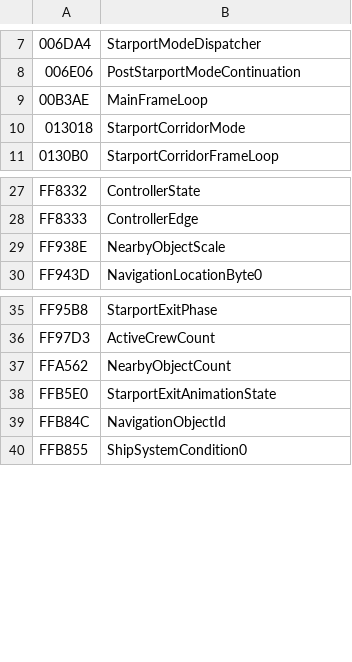
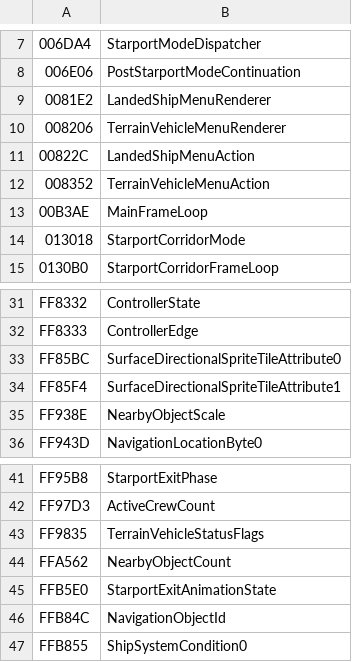
Before and after one commit to Tzeentchnet/Starflight, a CSV file: game/annotations.csv, drawn as a sheet; only a part is shown, gaps mark what is left out.

Commit message:
Update framework and surface regressions
Update the upstream framework pin and resume compatibility.
Expand surface regressions and discovery roots, with stricter test validation.

```diff
--- a/game/annotations.csv
+++ b/game/annotations.csv
@@ -8,2 +8,6 @@
 006E06,PostStarportModeContinuation,
+0081E2,LandedShipMenuRenderer,
+008206,TerrainVehicleMenuRenderer,
+00822C,LandedShipMenuAction,
+008352,TerrainVehicleMenuAction,
 00B3AE,MainFrameLoop,
@@ -28,2 +32,4 @@ FF8332,ControllerState,
 FF8333,ControllerEdge,
+FF85BC,SurfaceDirectionalSpriteTileAttribute0,
+FF85F4,SurfaceDirectionalSpriteTileAttribute1,
 FF938E,NearbyObjectScale,
@@ -36,2 +42,3 @@ FF95B8,StarportExitPhase,
 FF97D3,ActiveCrewCount,
+FF9835,TerrainVehicleStatusFlags,
 FFA562,NearbyObjectCount,
```
Also changed, not shown: 9 other files.
